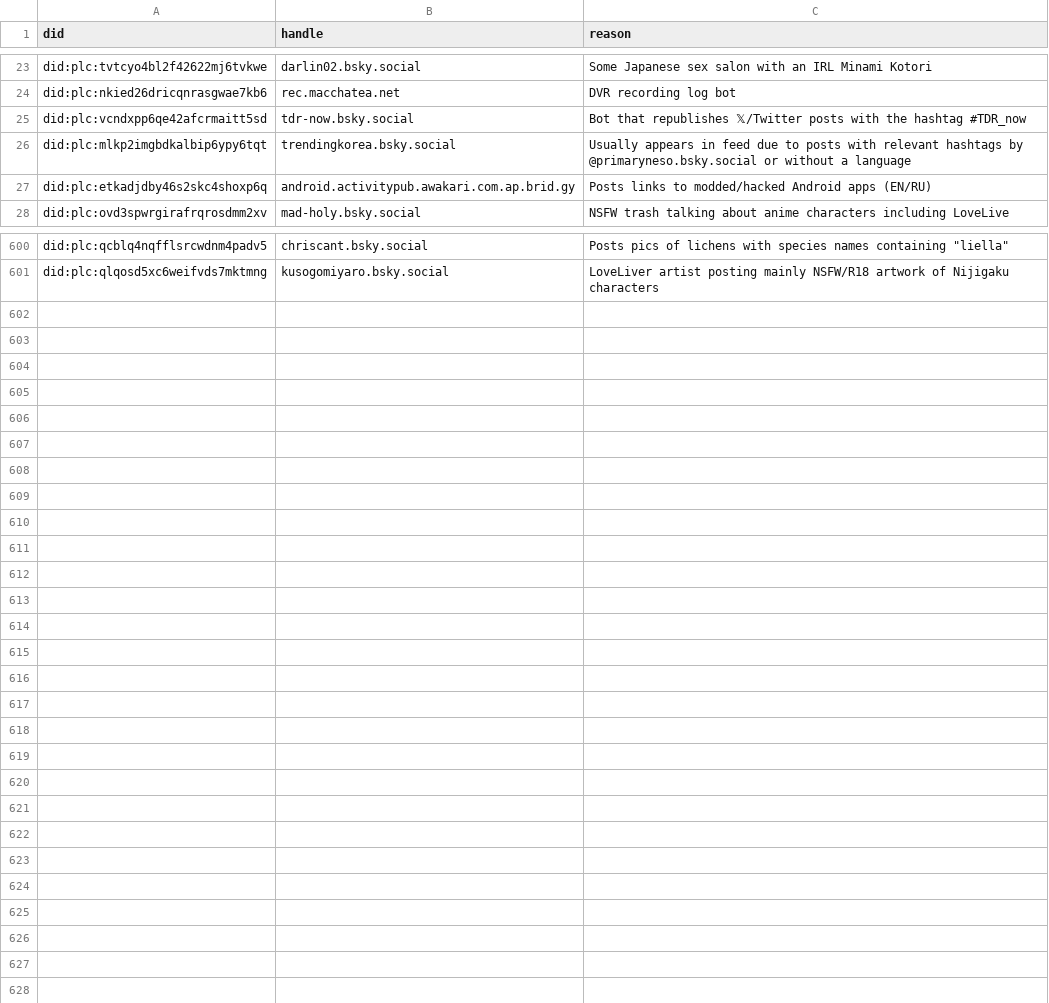
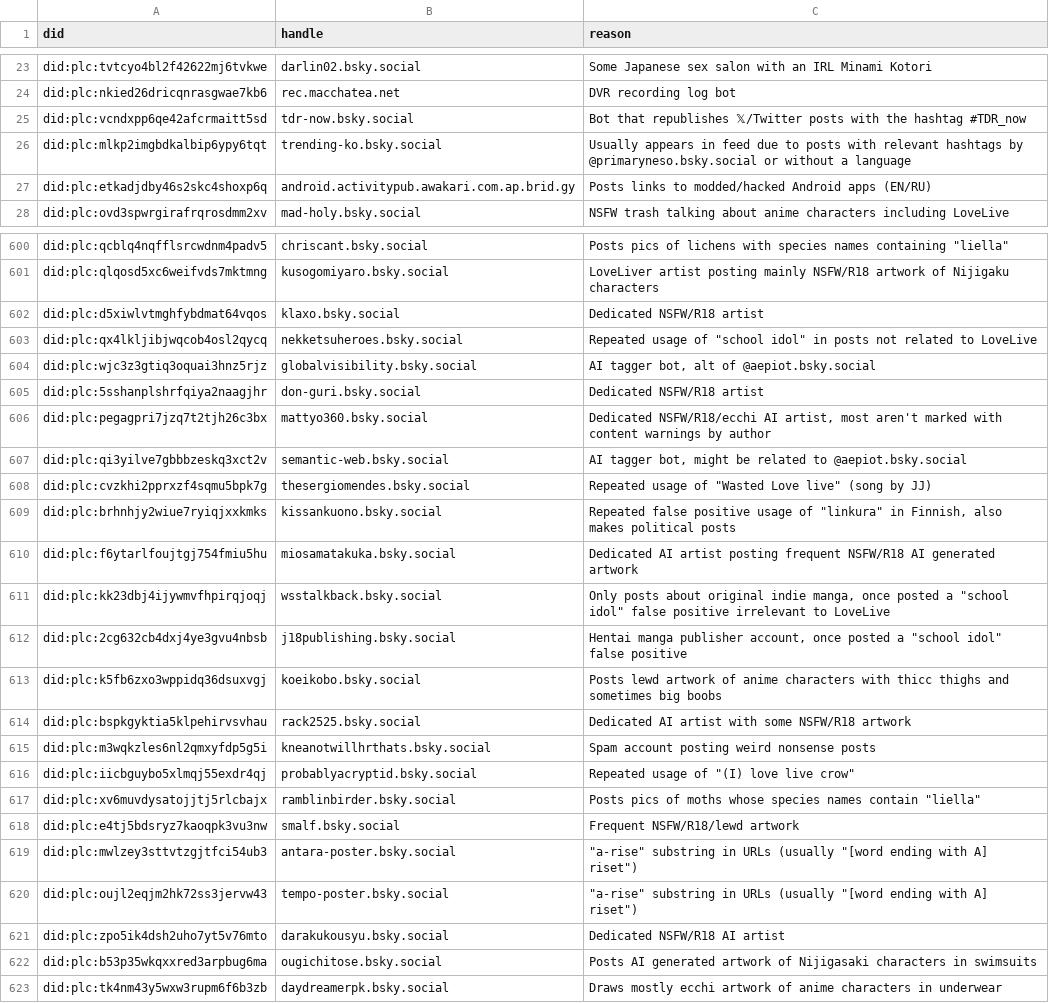
Before and after one commit to p1timmy/bsky-feeds, a CSV file: lists/lovelive_ignore_users.csv, drawn as a sheet; only a part is shown, gaps mark what is left out; the diff covers the shown part only.

Commit message:
Update LoveLive! feed user lists
- Mark some more bot accounts as suspended/deactivated - Jel Kawasaki
  got rekt finally!
- Update a couple user handles
- Update reason texts for a couple users in ignore list to indicate
  they're continuing to misuse #lovelive
- Add new users in ignore list from the last 10 days
- Add some more artist accounts to media only list
- Move a user in main dedicated users list to media only list

```diff
--- a/lists/lovelive_ignore_users.csv
+++ b/lists/lovelive_ignore_users.csv
@@ -25,3 +25,3 @@ did:plc:nkied26dricqnrasgwae7kb6,rec.macchatea.net,"DVR recording log bot"
 did:plc:vcndxpp6qe42afcrmaitt5sd,tdr-now.bsky.social,"Bot that republishes 𝕏/Twitter posts with the hashtag #TDR_now"
-did:plc:mlkp2imgbdkalbip6ypy6tqt,trendingkorea.bsky.social,"Usually appears in feed due to posts with relevant hashtags by @primaryneso.bsky.social or without a language"
+did:plc:mlkp2imgbdkalbip6ypy6tqt,trending-ko.bsky.social,"Usually appears in feed due to posts with relevant hashtags by @primaryneso.bsky.social or without a language"
 did:plc:etkadjdby46s2skc4shoxp6q,android.activitypub.awakari.com.ap.brid.gy,"Posts links to modded/hacked Android apps (EN/RU)"
@@ -601 +601,23 @@ did:plc:qcblq4nqfflsrcwdnm4padv5,chriscant.bsky.social,"Posts pics of lichens wi
 did:plc:qlqosd5xc6weifvds7mktmng,kusogomiyaro.bsky.social,"LoveLiver artist posting mainly NSFW/R18 artwork of Nijigaku characters"
+did:plc:d5xiwlvtmghfybdmat64vqos,klaxo.bsky.social,"Dedicated NSFW/R18 artist"
+did:plc:qx4lkljibjwqcob4osl2qycq,nekketsuheroes.bsky.social,"Repeated usage of ""school idol"" in posts not related to LoveLive"
+did:plc:wjc3z3gtiq3oquai3hnz5rjz,globalvisibility.bsky.social,"AI tagger bot, alt of @aepiot.bsky.social"
+did:plc:5sshanplshrfqiya2naagjhr,don-guri.bsky.social,"Dedicated NSFW/R18 artist"
+did:plc:pegagpri7jzq7t2tjh26c3bx,mattyo360.bsky.social,"Dedicated NSFW/R18/ecchi AI artist, most aren't marked with content warnings by author"
+did:plc:qi3yilve7gbbbzeskq3xct2v,semantic-web.bsky.social,"AI tagger bot, might be related to @aepiot.bsky.social"
+did:plc:cvzkhi2pprxzf4sqmu5bpk7g,thesergiomendes.bsky.social,"Repeated usage of ""Wasted Love live"" (song by JJ)"
+did:plc:brhnhjy2wiue7ryiqjxxkmks,kissankuono.bsky.social,"Repeated false positive usage of ""linkura"" in Finnish, also makes political posts"
+did:plc:f6ytarlfoujtgj754fmiu5hu,miosamatakuka.bsky.social,"Dedicated AI artist posting frequent NSFW/R18 AI generated artwork"
+did:plc:kk23dbj4ijywmvfhpirqjoqj,wsstalkback.bsky.social,"Only posts about original indie manga, once posted a ""school idol"" false positive irrelevant to LoveLive"
+did:plc:2cg632cb4dxj4ye3gvu4nbsb,j18publishing.bsky.social,"Hentai manga publisher account, once posted a ""school idol"" false positive"
+did:plc:k5fb6zxo3wppidq36dsuxvgj,koeikobo.bsky.social,"Posts lewd artwork of anime characters with thicc thighs and sometimes big boobs"
+did:plc:bspkgyktia5klpehirvsvhau,rack2525.bsky.social,"Dedicated AI artist with some NSFW/R18 artwork"
+did:plc:m3wqkzles6nl2qmxyfdp5g5i,kneanotwillhrthats.bsky.social,"Spam account posting weird nonsense posts"
+did:plc:iicbguybo5xlmqj55exdr4qj,probablyacryptid.bsky.social,"Repeated usage of ""(I) love live crow"""
+did:plc:xv6muvdysatojjtj5rlcbajx,ramblinbirder.bsky.social,"Posts pics of moths whose species names contain ""liella"""
+did:plc:e4tj5bdsryz7kaoqpk3vu3nw,smalf.bsky.social,"Frequent NSFW/R18/lewd artwork"
+did:plc:mwlzey3sttvtzgjtfci54ub3,antara-poster.bsky.social,"""a-rise"" substring in URLs (usually ""[word ending with A] riset"")"
+did:plc:oujl2eqjm2hk72ss3jervw43,tempo-poster.bsky.social,"""a-rise"" substring in URLs (usually ""[word ending with A] riset"")"
+did:plc:zpo5ik4dsh2uho7yt5v76mto,darakukousyu.bsky.social,"Dedicated NSFW/R18 AI artist"
+did:plc:b53p35wkqxxred3arpbug6ma,ougichitose.bsky.social,"Posts AI generated artwork of Nijigasaki characters in swimsuits"
+did:plc:tk4nm43y5wxw3rupm6f6b3zb,daydreamerpk.bsky.social,"Draws mostly ecchi artwork of anime characters in underwear"
```
Also changed, not shown: 8 edited cells elsewhere in this file, lists/lovelive_users.csv, lists/lovelive_users_media_only.csv.
